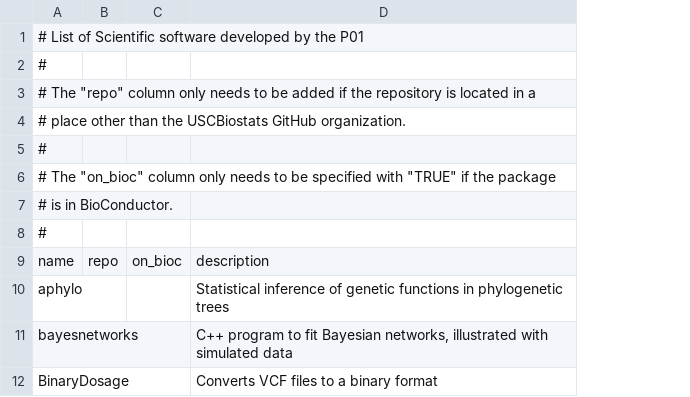
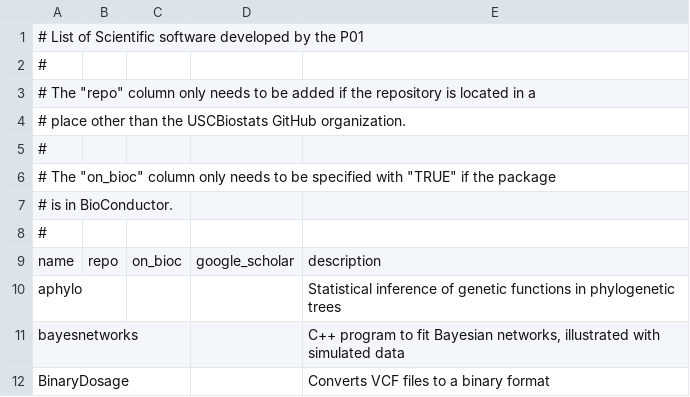
Before and after one commit to USCbiostats/software-dev, a CSV file: packages.csv, drawn as a sheet; only a part is shown; the diff names each change by its address in the sheet, - before the commit and + after, or states it on an @@ line.

```diff
--- a/packages.csv
+++ b/packages.csv
+column D, row 9: google_scholar
```
Also changed, not shown: 3 other files.
